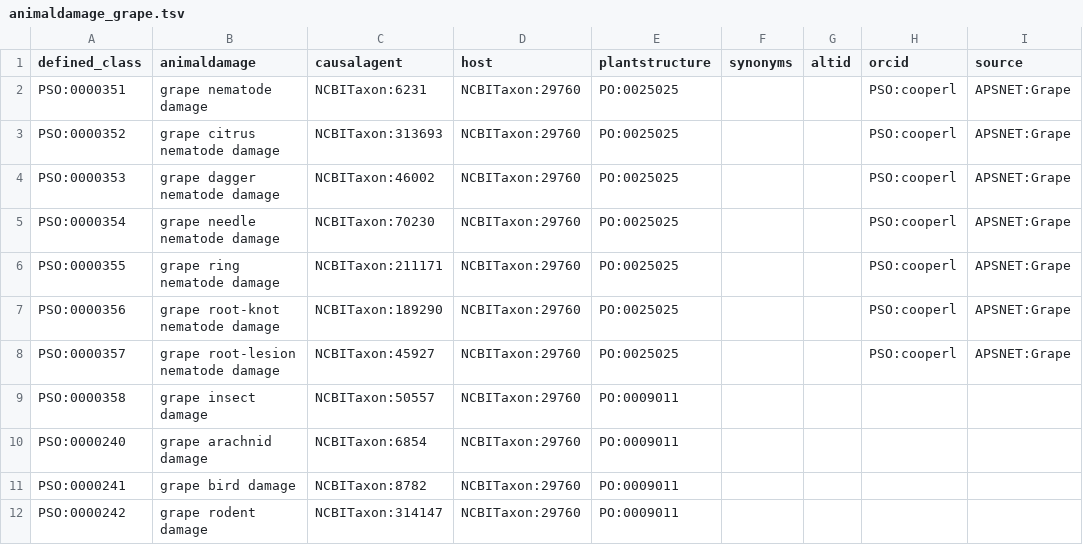
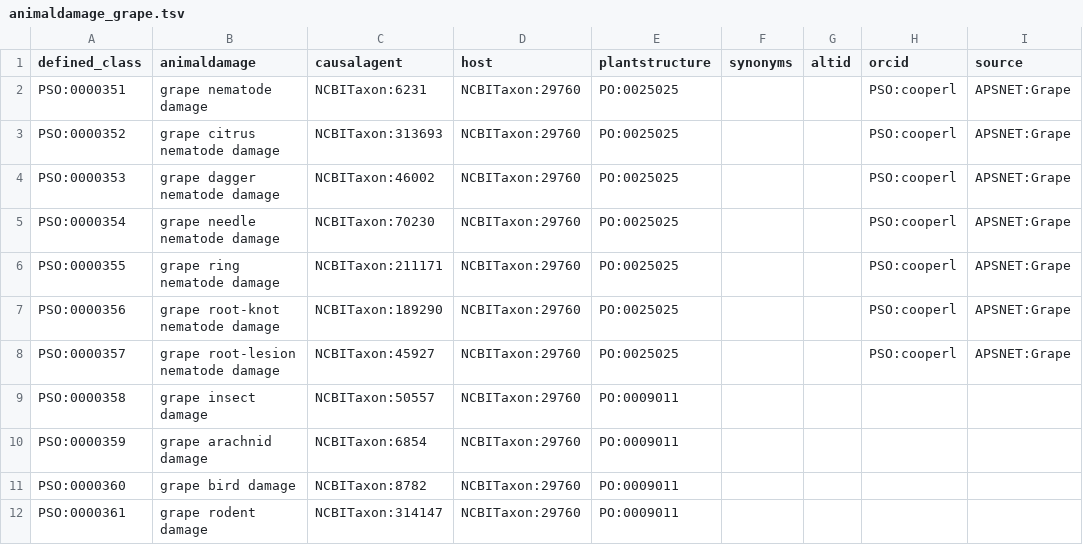
Before and after one commit to Planteome/plant-stress-ontology, a TSV file: src/patterns/data/default/animaldamage_grape.tsv, drawn as a sheet; only a part is shown; the diff names each change by its address in the sheet, - before the commit and + after, or states it on an @@ line.

Commit message:
Fixing IDs

```diff
--- a/src/patterns/data/default/animaldamage_grape.tsv
+++ b/src/patterns/data/default/animaldamage_grape.tsv
-A10 (defined_class): PSO:0000240
+A10 (defined_class): PSO:0000359
-A11 (defined_class): PSO:0000241
+A11 (defined_class): PSO:0000360
-A12 (defined_class): PSO:0000242
+A12 (defined_class): PSO:0000361
```
